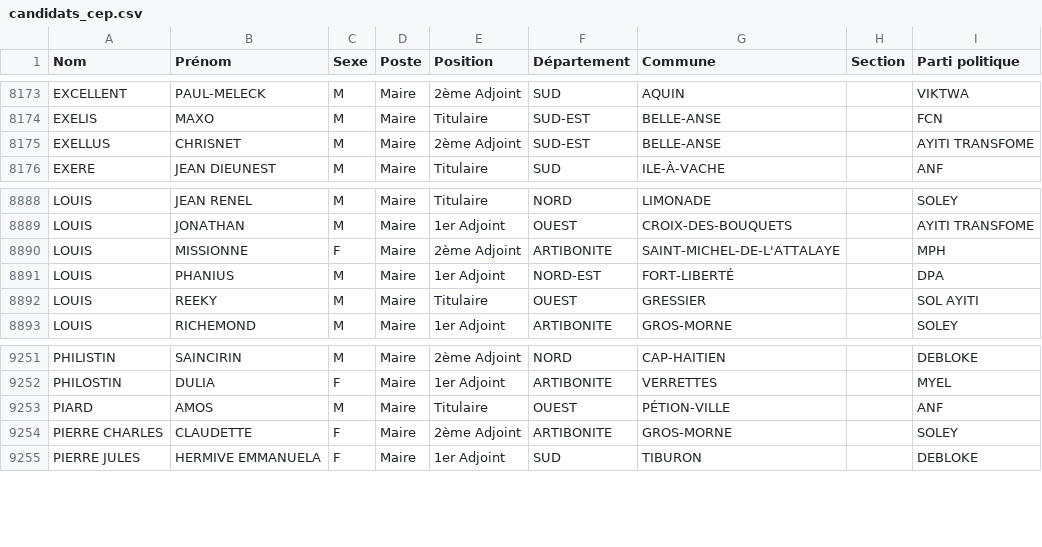
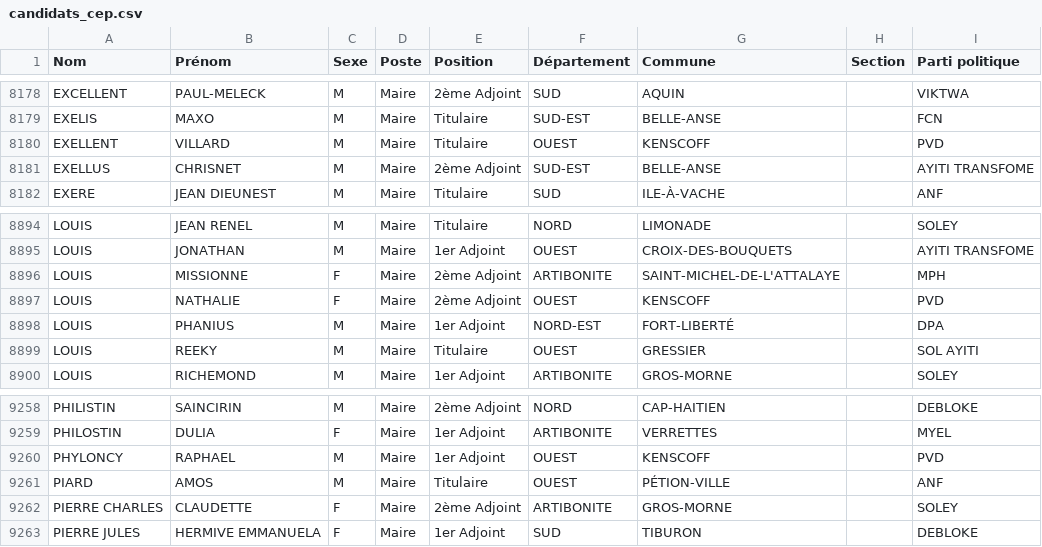
Before and after one commit to ayamr/napvote, a CSV file: data/candidats_cep.csv, drawn as a sheet; only a part is shown, gaps mark what is left out; the diff covers the shown part only; the diff names each change by its address in the sheet, - before the commit and + after, or states it on an @@ line.

```diff
--- a/data/candidats_cep.csv
+++ b/data/candidats_cep.csv
+row 8180: EXELLENT | VILLARD | M | Maire | Titulaire | OUEST | KENSCOFF |  | PVD
+row 8897: LOUIS | NATHALIE | F | Maire | 2ème Adjoint | OUEST | KENSCOFF |  | PVD
+row 9260: PHYLONCY | RAPHAEL | M | Maire | 1er Adjoint | OUEST | KENSCOFF |  | PVD
```
Also changed, not shown: 5 added rows elsewhere in this file, 7 other files.
